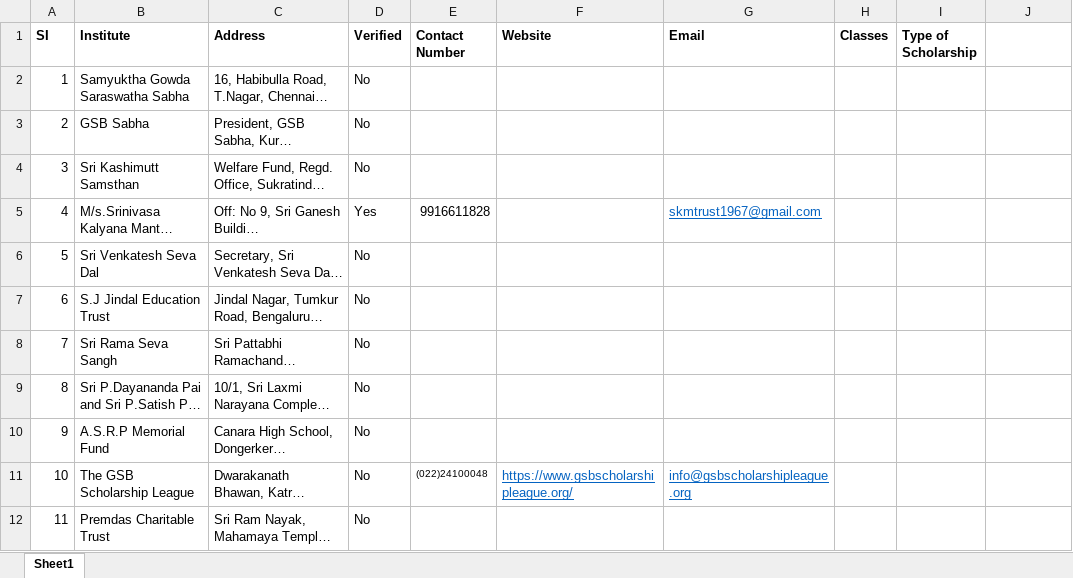
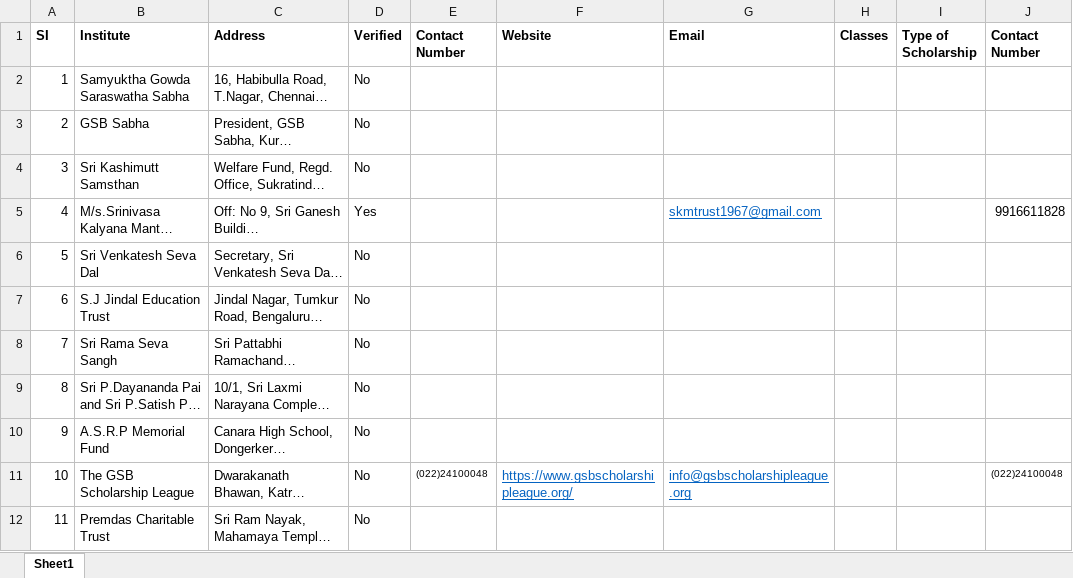
Before and after one commit to gsb-scholarship/gsb-scholarship.github.io, an Excel workbook: resources/AddressList.xlsx, sheet Sheet1, drawn as a sheet; only a part is shown; long unchanged cells end in …; values as stored, in another font and other column widths than the file's, no borders; table styles not drawn; the diff names each change by its address in the sheet, - before the commit and + after, or states it on an @@ line.

```diff
--- a/resources/AddressList.xlsx (sheet Sheet1)
+++ b/resources/AddressList.xlsx (sheet Sheet1)
-J1: (empty)
+J1: Contact Number
-E5 (Contact Number): 9916611828
+E5 (Contact Number): (empty)
-J5 (Contact Number): (empty)
+J5 (Contact Number): 9916611828
-J11 (Contact Number): (empty)
+J11 (Contact Number): (022)24100048
```
Also changed, not shown: 1 other file.
